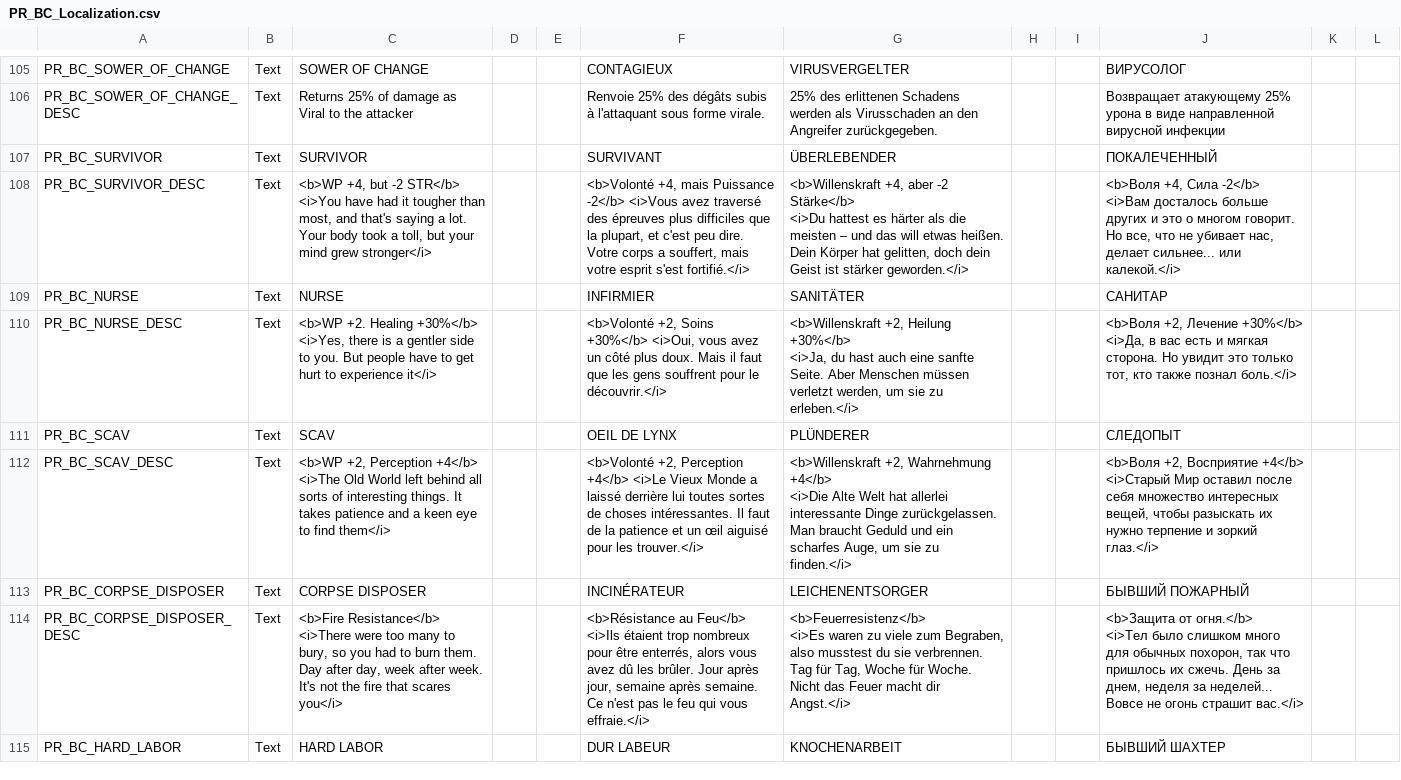
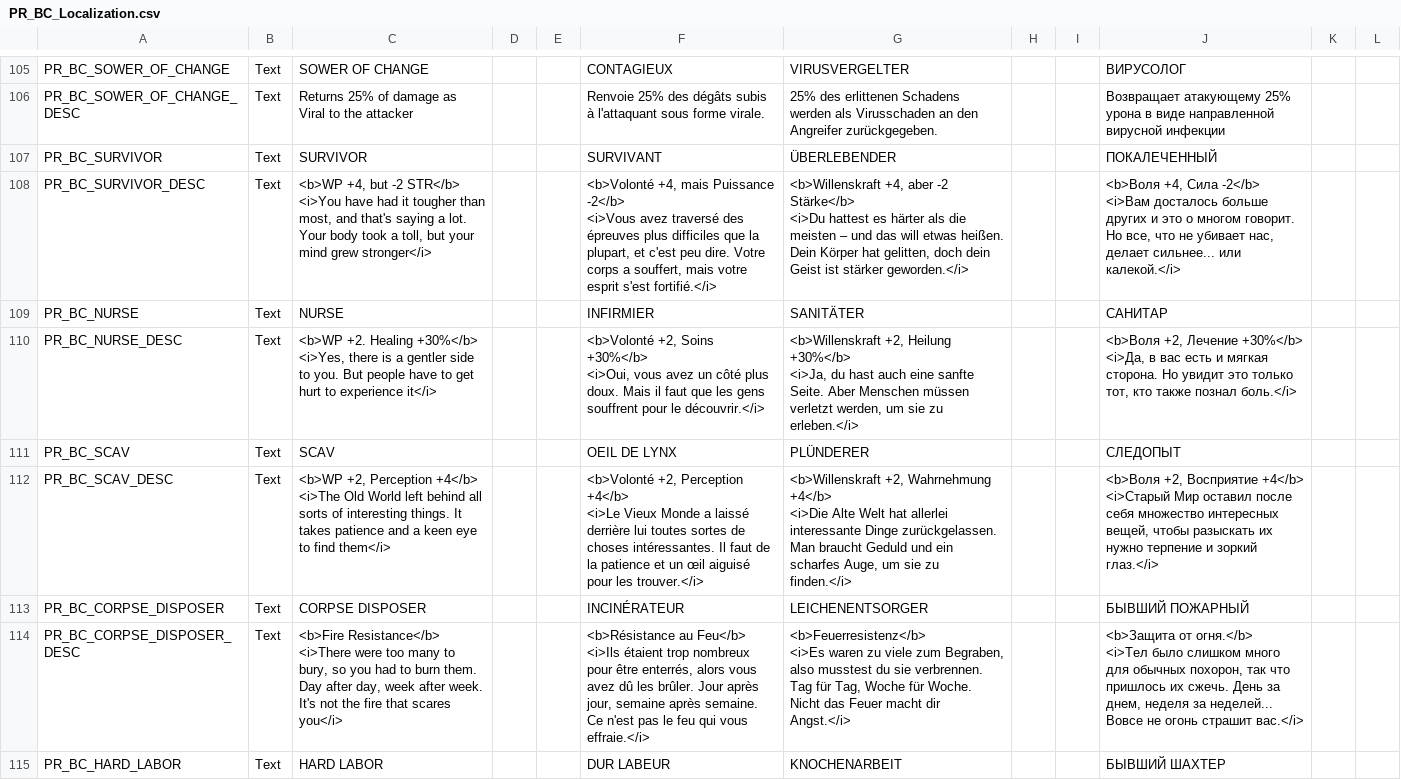
Before and after one commit to ArLn-Fr/TFTV, a CSV file: Dist/Assets/Localization/PR_BC_Localization.csv, drawn as a sheet; only a part is shown, gaps mark what is left out; the diff covers the shown part only.

```diff
--- a/Dist/Assets/Localization/PR_BC_Localization.csv
+++ b/Dist/Assets/Localization/PR_BC_Localization.csv
@@ -121,17 +121,21 @@ PR_BC_SOWER_OF_CHANGE_DESC,Text,"Returns 25% of damage as Viral to the attacker"
 PR_BC_SURVIVOR,Text,SURVIVOR,,,SURVIVANT,ÜBERLEBENDER,,,ПОКАЛЕЧЕННЫЙ,,
-PR_BC_SURVIVOR_DESC,Text,"<b>WP +4, but -2 STR</b> <i>You have had it tougher than most, and that's saying a lot. Your body took a toll, but your mind grew stronger</i>",,,"<b>Volonté +4, mais Puissance -2</b> <i>Vous avez traversé des épreuves plus difficiles que la plupart, et c'est peu dire. Votre corps a souffert, mais votre esprit s'est fortifié.</i>","<b>Willenskraft +4, aber -2 Stärke</b>
-<i>Du hattest es härter als die meisten – und das will etwas heißen. Dein Körper hat gelitten, doch dein Geist ist stärker geworden.</i>",,,"<b>Воля +4, Сила -2</b>
-<i>Вам досталось больше других и это о многом говорит. Но все, что не убивает нас, делает сильнее... или калекой.</i>",,
+PR_BC_SURVIVOR_DESC,Text,"<b>WP +4, but -2 STR</b> <i>You have had it tougher than most, and that's saying a lot. Your body took a toll, but your mind grew stronger</i>",,,"<b>Volonté +4, mais Puissance -2</b>
+<i>Vous avez traversé des épreuves plus difficiles que la plupart, et c'est peu dire. Votre corps a souffert, mais votre esprit s'est fortifié.</i>","<b>Willenskraft +4, aber -2 Stärke</b>
+<i>Du hattest es härter als die meisten – und das will etwas heißen. Dein Körper hat gelitten, doch dein Geist ist stärker geworden.</i>",,,"<b>Воля +4, Сила -2</b>
+<i>Вам досталось больше других и это о многом говорит. Но все, что не убивает нас, делает сильнее... или калекой.</i>",,
 PR_BC_NURSE,Text,NURSE,,,INFIRMIER,SANITÄTER,,,САНИТАР,,
-PR_BC_NURSE_DESC,Text,"<b>WP +2. Healing +30%</b> <i>Yes, there is a gentler side to you. But people have to get hurt to experience it</i>",,,"<b>Volonté +2, Soins +30%</b> <i>Oui, vous avez un côté plus doux. Mais il faut que les gens souffrent pour le découvrir.</i>","<b>Willenskraft +2, Heilung +30%</b>
-<i>Ja, du hast auch eine sanfte Seite. Aber Menschen müssen verletzt werden, um sie zu erleben.</i>",,,"<b>Воля +2, Лечение +30%</b>
-<i>Да, в вас есть и мягкая сторона. Но увидит это только тот, кто также познал боль.</i>",,
+PR_BC_NURSE_DESC,Text,"<b>WP +2. Healing +30%</b> <i>Yes, there is a gentler side to you. But people have to get hurt to experience it</i>",,,"<b>Volonté +2, Soins +30%</b>
+<i>Oui, vous avez un côté plus doux. Mais il faut que les gens souffrent pour le découvrir.</i>","<b>Willenskraft +2, Heilung +30%</b>
+<i>Ja, du hast auch eine sanfte Seite. Aber Menschen müssen verletzt werden, um sie zu erleben.</i>",,,"<b>Воля +2, Лечение +30%</b>
+<i>Да, в вас есть и мягкая сторона. Но увидит это только тот, кто также познал боль.</i>",,
 PR_BC_SCAV,Text,SCAV,,,"OEIL DE LYNX",PLÜNDERER,,,СЛЕДОПЫТ,,
-PR_BC_SCAV_DESC,Text,"<b>WP +2, Perception +4</b> <i>The Old World left behind all sorts of interesting things. It takes patience and a keen eye to find them</i>",,,"<b>Volonté +2, Perception +4</b> <i>Le Vieux Monde a laissé derrière lui toutes sortes de choses intéressantes. Il faut de la patience et un œil aiguisé pour les trouver.</i>","<b>Willenskraft +2, Wahrnehmung +4</b>
-<i>Die Alte Welt hat allerlei interessante Dinge zurückgelassen. Man braucht Geduld und ein scharfes Auge, um sie zu finden.</i>",,,"<b>Воля +2, Восприятие +4</b>
-<i>Старый Мир оставил после себя множество интересных вещей, чтобы разыскать их нужно терпение и зоркий глаз.</i>",,
+PR_BC_SCAV_DESC,Text,"<b>WP +2, Perception +4</b> <i>The Old World left behind all sorts of interesting things. It takes patience and a keen eye to find them</i>",,,"<b>Volonté +2, Perception +4</b>
+<i>Le Vieux Monde a laissé derrière lui toutes sortes de choses intéressantes. Il faut de la patience et un œil aiguisé pour les trouver.</i>","<b>Willenskraft +2, Wahrnehmung +4</b>
+<i>Die Alte Welt hat allerlei interessante Dinge zurückgelassen. Man braucht Geduld und ein scharfes Auge, um sie zu finden.</i>",,,"<b>Воля +2, Восприятие +4</b>
+<i>Старый Мир оставил после себя множество интересных вещей, чтобы разыскать их нужно терпение и зоркий глаз.</i>",,
 PR_BC_CORPSE_DISPOSER,Text,"CORPSE DISPOSER",,,INCINÉRATEUR,LEICHENENTSORGER,,,"БЫВШИЙ ПОЖАРНЫЙ",,
-PR_BC_CORPSE_DISPOSER_DESC,Text,"<b>Fire Resistance</b> <i>There were too many to bury, so you had to burn them. Day after day, week after week. It's not the fire that scares you</i>",,,"<b>Résistance au Feu</b> <i>Ils étaient trop nombreux pour être enterrés, alors vous avez dû les brûler. Jour après jour, semaine après semaine. Ce n'est pas le feu qui vous effraie.</i>","<b>Feuerresistenz</b>
-<i>Es waren zu viele zum Begraben, also musstest du sie verbrennen. Tag für Tag, Woche für Woche. Nicht das Feuer macht dir Angst.</i>",,,"<b>Защита от огня.</b>
-<i>Тел было слишком много для обычных похорон, так что пришлось их сжечь. День за днем, неделя за неделей... Вовсе не огонь страшит вас.</i>",,
+PR_BC_CORPSE_DISPOSER_DESC,Text,"<b>Fire Resistance</b> <i>There were too many to bury, so you had to burn them. Day after day, week after week. It's not the fire that scares you</i>",,,"<b>Résistance au Feu</b>
+<i>Ils étaient trop nombreux pour être enterrés, alors vous avez dû les brûler. Jour après jour, semaine après semaine. Ce n'est pas le feu qui vous effraie.</i>","<b>Feuerresistenz</b>
+<i>Es waren zu viele zum Begraben, also musstest du sie verbrennen. Tag für Tag, Woche für Woche. Nicht das Feuer macht dir Angst.</i>",,,"<b>Защита от огня.</b>
+<i>Тел было слишком много для обычных похорон, так что пришлось их сжечь. День за днем, неделя за неделей... Вовсе не огонь страшит вас.</i>",,
 PR_BC_HARD_LABOR,Text,"HARD LABOR",,,"DUR LABEUR",KNOCHENARBEIT,,,"БЫВШИЙ ШАХТЕР",,
```
Also changed, not shown: 16 edited cells elsewhere in this file, Dist/Assets/Localization/TFTV_AbilitiesEffectsStatusesTactical_Localization.csv, Dist/Assets/Localization/TFTV_GeoUIElements_Localization.csv, 2 other files.
